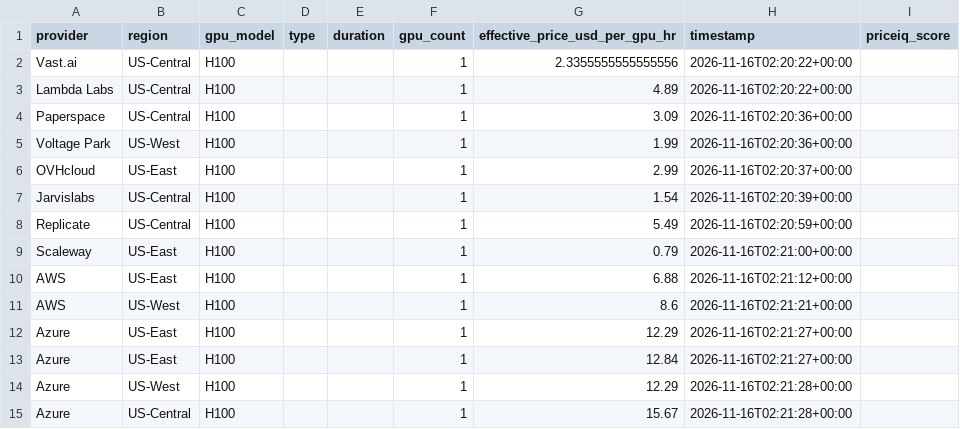
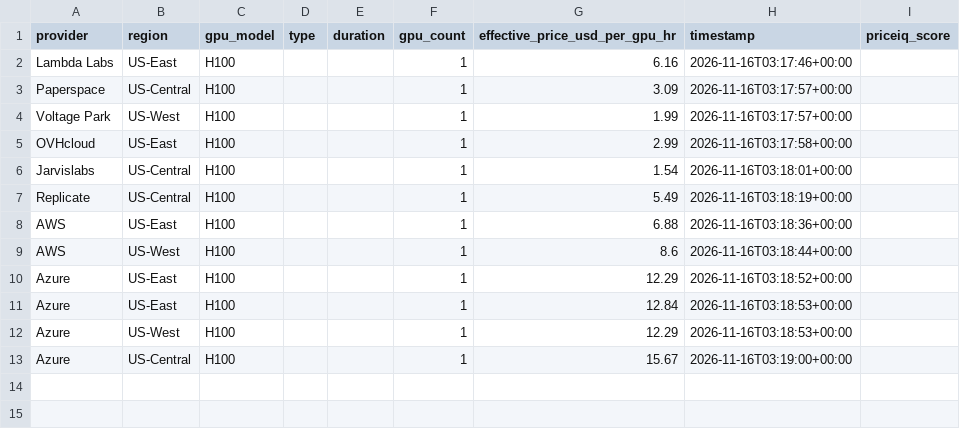
Before and after one commit to forwardcompute/PricingIndex, a CSV file: data/derived/provider_scores_latest.csv, drawn as a sheet.

```diff
--- a/data/derived/provider_scores_latest.csv
+++ b/data/derived/provider_scores_latest.csv
@@ -1,15 +1,13 @@
 provider,region,gpu_model,type,duration,gpu_count,effective_price_usd_per_gpu_hr,timestamp,priceiq_score
-Vast.ai,US-Central,H100,,,1,2.3355555555555556,2026-11-16T02:20:22+00:00,
-Lambda Labs,US-Central,H100,,,1,4.89,2026-11-16T02:20:22+00:00,
-Paperspace,US-Central,H100,,,1,3.09,2026-11-16T02:20:36+00:00,
-Voltage Park,US-West,H100,,,1,1.99,2026-11-16T02:20:36+00:00,
-OVHcloud,US-East,H100,,,1,2.99,2026-11-16T02:20:37+00:00,
-Jarvislabs,US-Central,H100,,,1,1.54,2026-11-16T02:20:39+00:00,
-Replicate,US-Central,H100,,,1,5.49,2026-11-16T02:20:59+00:00,
-Scaleway,US-East,H100,,,1,0.79,2026-11-16T02:21:00+00:00,
-AWS,US-East,H100,,,1,6.88,2026-11-16T02:21:12+00:00,
-AWS,US-West,H100,,,1,8.6,2026-11-16T02:21:21+00:00,
-Azure,US-East,H100,,,1,12.29,2026-11-16T02:21:27+00:00,
-Azure,US-East,H100,,,1,12.84,2026-11-16T02:21:27+00:00,
-Azure,US-West,H100,,,1,12.29,2026-11-16T02:21:28+00:00,
-Azure,US-Central,H100,,,1,15.67,2026-11-16T02:21:28+00:00,
+Lambda Labs,US-East,H100,,,1,6.16,2026-11-16T03:17:46+00:00,
+Paperspace,US-Central,H100,,,1,3.09,2026-11-16T03:17:57+00:00,
+Voltage Park,US-West,H100,,,1,1.99,2026-11-16T03:17:57+00:00,
+OVHcloud,US-East,H100,,,1,2.99,2026-11-16T03:17:58+00:00,
+Jarvislabs,US-Central,H100,,,1,1.54,2026-11-16T03:18:01+00:00,
+Replicate,US-Central,H100,,,1,5.49,2026-11-16T03:18:19+00:00,
+AWS,US-East,H100,,,1,6.88,2026-11-16T03:18:36+00:00,
+AWS,US-West,H100,,,1,8.6,2026-11-16T03:18:44+00:00,
+Azure,US-East,H100,,,1,12.29,2026-11-16T03:18:52+00:00,
+Azure,US-East,H100,,,1,12.84,2026-11-16T03:18:53+00:00,
+Azure,US-West,H100,,,1,12.29,2026-11-16T03:18:53+00:00,
+Azure,US-Central,H100,,,1,15.67,2026-11-16T03:19:00+00:00,
```
Also changed, not shown: data/history/index_history.csv, hcpi/hcpi_history.csv, 6 other files.
